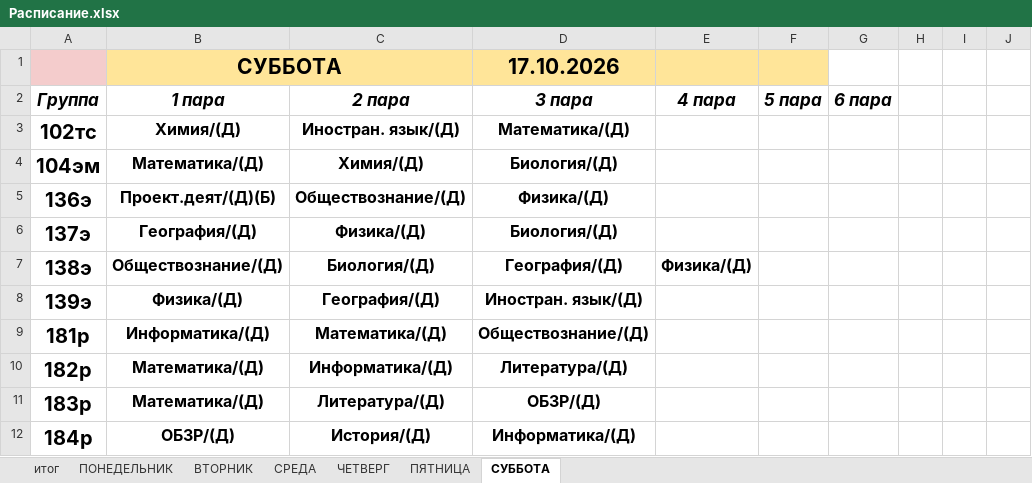
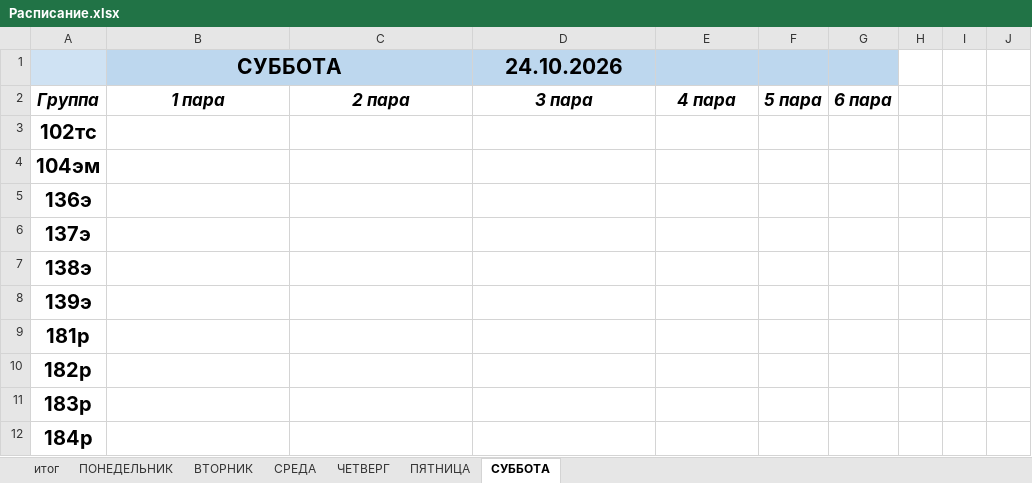
Before and after one commit to colderuopen-art/raspisanie, an Excel workbook: Расписание.xlsx, sheet СУББОТА, drawn as a sheet; only a part is shown; values as stored, in another font and other column widths than the file's, no borders; the diff covers the shown part only; the diff names each change by its address in the sheet, - before the commit and + after, or states it on an @@ line.

```diff
--- a/Расписание.xlsx (sheet СУББОТА)
+++ b/Расписание.xlsx (sheet СУББОТА)
-A1 fill: #F4CCCC
+A1 fill: #CFE2F3
-B1 fill: #FFE599
+B1 fill: #BDD7EE
-D1: 17.10.2026
+D1: 24.10.2026
-D1:F1 fill: #FFE599
+D1:F1 fill: #BDD7EE
-G1 fill: none
+G1 fill: #BDD7EE
-B3 (СУББОТА): Химия/(Д)
+B3 (СУББОТА): (empty)
-C3: Иностран. язык/(Д)
+C3: (empty)
-D3 (24.10.2026): Математика/(Д)
+D3 (24.10.2026): (empty)
-B4 (СУББОТА): Математика/(Д)
+B4 (СУББОТА): (empty)
-C4: Химия/(Д)
+C4: (empty)
-D4 (24.10.2026): Биология/(Д)
+D4 (24.10.2026): (empty)
-B5 (СУББОТА): Проект.деят/(Д)(Б)
+B5 (СУББОТА): (empty)
-C5: Обществознание/(Д)
+C5: (empty)
-D5 (24.10.2026): Физика/(Д)
+D5 (24.10.2026): (empty)
-B6 (СУББОТА): География/(Д)
+B6 (СУББОТА): (empty)
-C6: Физика/(Д)
+C6: (empty)
-D6 (24.10.2026): Биология/(Д)
+D6 (24.10.2026): (empty)
-B7 (СУББОТА): Обществознание/(Д)
+B7 (СУББОТА): (empty)
-C7: Биология/(Д)
+C7: (empty)
-D7 (24.10.2026): География/(Д)
+D7 (24.10.2026): (empty)
-E7: Физика/(Д)
+E7: (empty)
-B8 (СУББОТА): Физика/(Д)
+B8 (СУББОТА): (empty)
-C8: География/(Д)
+C8: (empty)
-D8 (24.10.2026): Иностран. язык/(Д)
+D8 (24.10.2026): (empty)
-B9 (СУББОТА): Информатика/(Д)
+B9 (СУББОТА): (empty)
-C9: Математика/(Д)
+C9: (empty)
-D9 (24.10.2026): Обществознание/(Д)
+D9 (24.10.2026): (empty)
-B10:B11 (СУББОТА): Математика/(Д)
+B10:B11 (СУББОТА): (empty)
-C10: Информатика/(Д)
+C10: (empty)
-D10 (24.10.2026): Литература/(Д)
+D10 (24.10.2026): (empty)
-C11: Литература/(Д)
+C11: (empty)
-D11 (24.10.2026): ОБЗР/(Д)
+D11 (24.10.2026): (empty)
-B12 (СУББОТА): ОБЗР/(Д)
+B12 (СУББОТА): (empty)
-C12: История/(Д)
+C12: (empty)
-D12 (24.10.2026): Информатика/(Д)
+D12 (24.10.2026): (empty)
```
Also changed, not shown: 1 added row, 87 edited cells and cell formats elsewhere in this sheet, sheet ЧЕТВЕРГ, sheet ПЯТНИЦА, sheet СРЕДА, sheet итог, sheet ВТОРНИК, formulas that keep their value.
